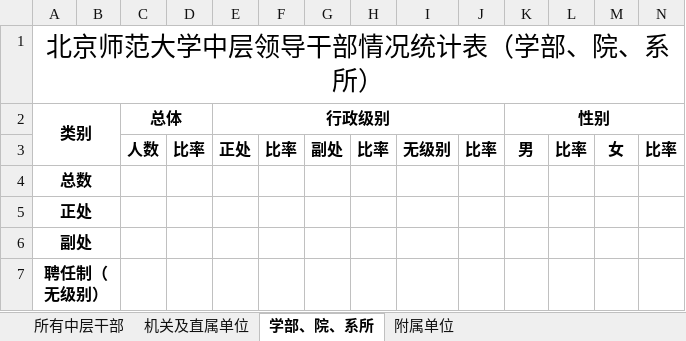
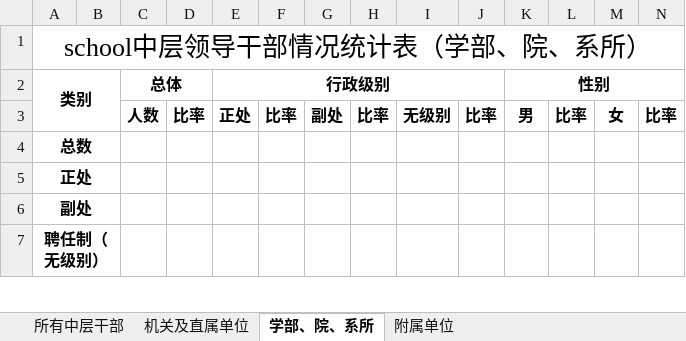
Before and after one commit to xvchaoqun/owip, an Excel workbook: src/main/resources/xlsx/cadre_template.xlsx, sheet 学部、院、系所, drawn as a sheet; only a part is shown; values as stored, in another font and other column widths than the file's, no borders; the diff names each change by its address in the sheet, - before the commit and + after, or states it on an @@ line.

```diff
--- a/src/main/resources/xlsx/cadre_template.xlsx (sheet 学部、院、系所)
+++ b/src/main/resources/xlsx/cadre_template.xlsx (sheet 学部、院、系所)
-A1 (类别): 北京师范大学中层领导干部情况统计表（学部、院、系所）
+A1 (类别): school中层领导干部情况统计表（学部、院、系所）
```
Also changed, not shown: sheet 附属单位, sheet 机关及直属单位, sheet 所有中层干部, src/main/resources/xlsx/cpc_template.xlsx, 16 other files.
